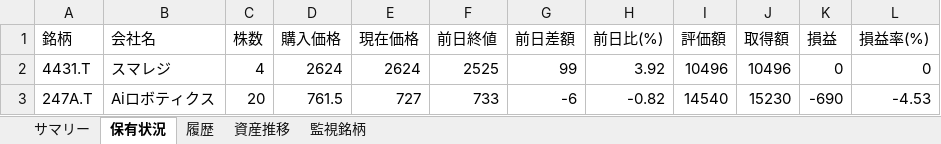
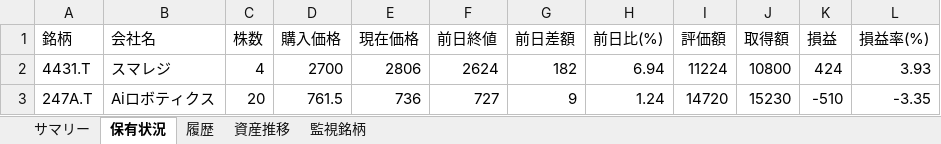
Before and after one commit to wac1223/stock_tool, an Excel workbook: dashboard.xlsx, sheet 保有状況, drawn as a sheet; values as stored, in another font and other column widths than the file's, no borders; the diff names each change by its address in the sheet, - before the commit and + after, or states it on an @@ line.

```diff
--- a/dashboard.xlsx (sheet 保有状況)
+++ b/dashboard.xlsx (sheet 保有状況)
-D2 (購入価格): 2624
+D2 (購入価格): 2700
-E2 (現在価格): 2624
+E2 (現在価格): 2806
-F2 (前日終値): 2525
+F2 (前日終値): 2624
-G2 (前日差額): 99
+G2 (前日差額): 182
-H2 (前日比(%)): 3.92
+H2 (前日比(%)): 6.94
-I2 (評価額): 10496
+I2 (評価額): 11224
-J2 (取得額): 10496
+J2 (取得額): 10800
-K2 (損益): 0
+K2 (損益): 424
-L2 (損益率(%)): 0
+L2 (損益率(%)): 3.93
-E3 (現在価格): 727
+E3 (現在価格): 736
-F3 (前日終値): 733
+F3 (前日終値): 727
-G3 (前日差額): -6
+G3 (前日差額): 9
-H3 (前日比(%)): -0.82
+H3 (前日比(%)): 1.24
-I3 (評価額): 14540
+I3 (評価額): 14720
-K3 (損益): -690
+K3 (損益): -510
-L3 (損益率(%)): -4.53
+L3 (損益率(%)): -3.35
```
Also changed, not shown: sheet 履歴, sheet サマリー, sheet 資産推移, portfolio.xlsx, price_history.xlsx, 2 other files.
